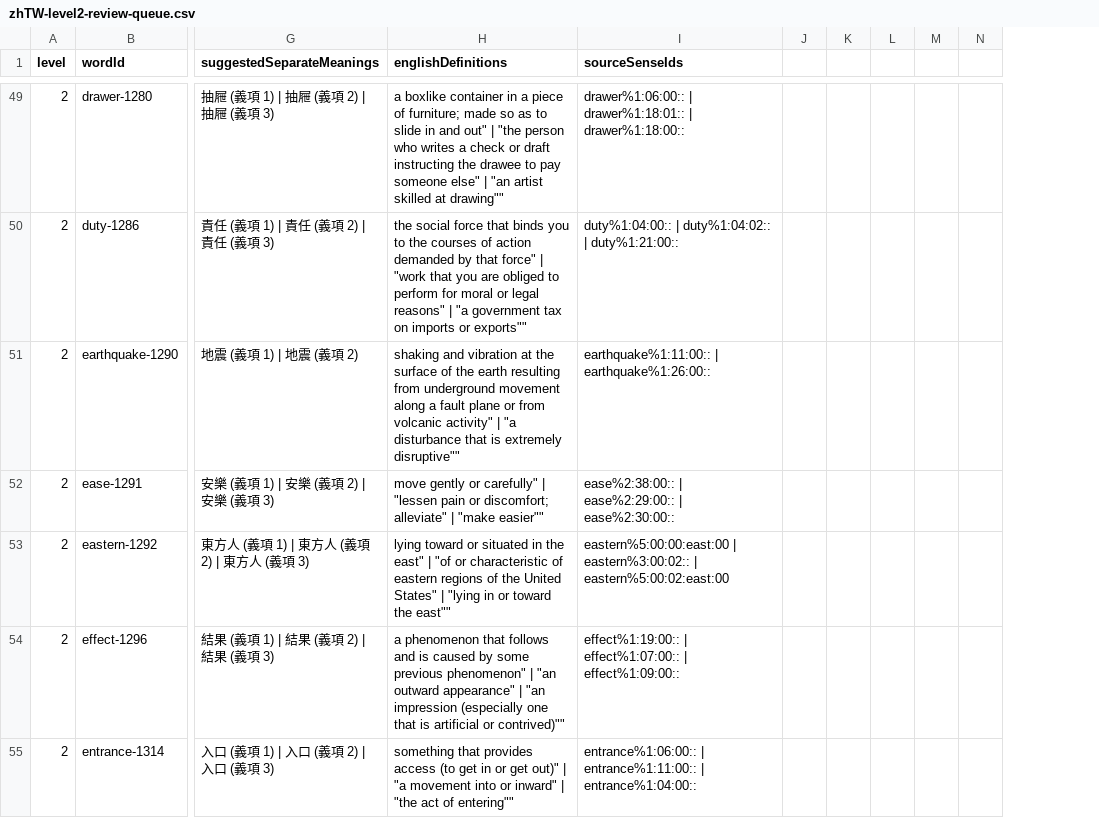
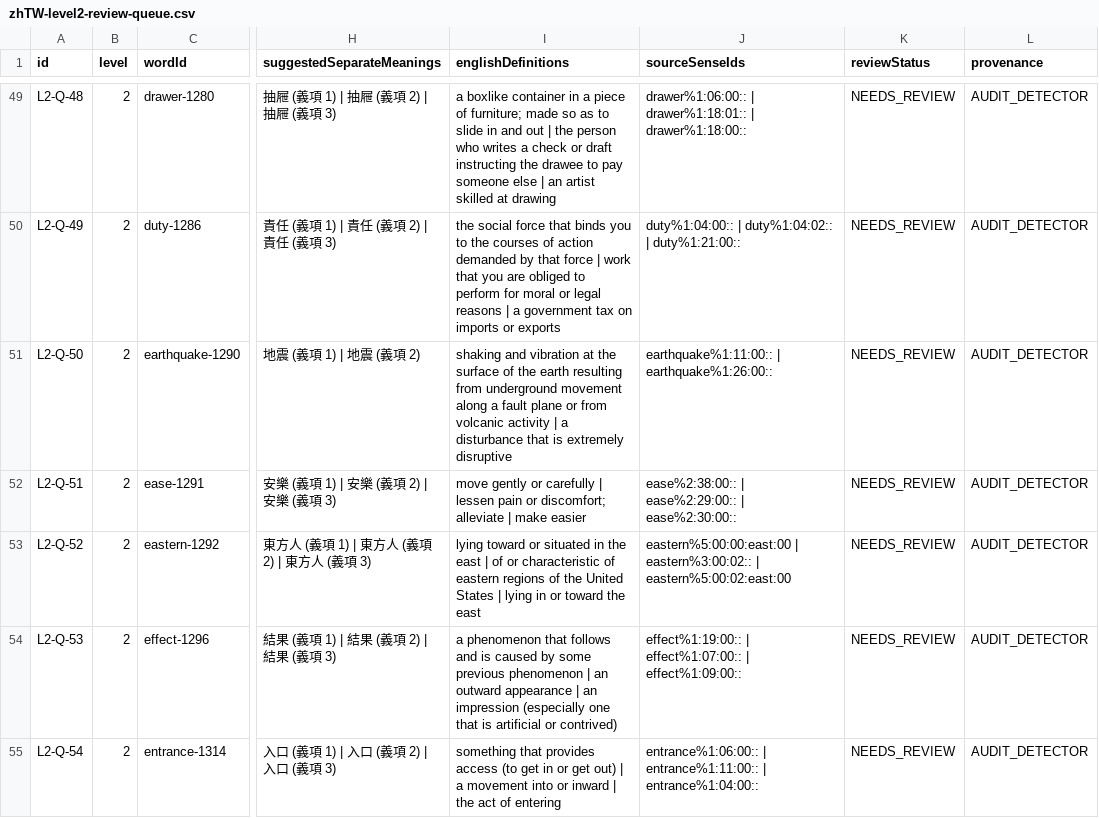
Before and after one commit to justin0804nitsuj/egg, a CSV file: reports/zhTW-level2-review-queue.csv, drawn as a sheet; only a part is shown, gaps mark what is left out; removed rows and columns are numbered as before the commit, all else as after; the diff covers the shown part only; the diff names each change by its address in the sheet, - before the commit and + after, or states it on an @@ line.

Commit message:
fix: reconcile review queues and enforce strict override status discipline

```diff
--- a/reports/zhTW-level2-review-queue.csv
+++ b/reports/zhTW-level2-review-queue.csv
+column A (id), rows 49-55: L2-Q-48 | L2-Q-49 | L2-Q-50 | L2-Q-51 | L2-Q-52 | L2-Q-53 | L2-Q-54
-column J, empty
-column K, empty
-column L, empty
-column M, empty
-column N, empty
+column K (reviewStatus), rows 49-55: all NEEDS_REVIEW
+column L (provenance), rows 49-55: all AUDIT_DETECTOR
-I49 (englishDefinitions): …in and out" | "the person who writes a check or draft instructing the drawee to pay someone else" | "an artist skilled at drawing""
+I49 (englishDefinitions): …in and out | the person who writes a check or draft instructing the drawee to pay someone else | an artist skilled at drawing
-I50 (englishDefinitions): …by that force" | "work that you are obliged to perform for moral or legal reasons" | "a government tax on imports or exports""
+I50 (englishDefinitions): …by that force | work that you are obliged to perform for moral or legal reasons | a government tax on imports or exports
-I51 (englishDefinitions): …from volcanic activity" | "a disturbance that is extremely disruptive""
+I51 (englishDefinitions): …from volcanic activity | a disturbance that is extremely disruptive
-I52 (englishDefinitions): …gently or carefully" | "lessen pain or discomfort; alleviate" | "make easier""
+I52 (englishDefinitions): …gently or carefully | lessen pain or discomfort; alleviate | make easier
-I53 (englishDefinitions): …in the east" | "of or characteristic of eastern regions of the United States" | "lying in or toward the east""
+I53 (englishDefinitions): …in the east | of or characteristic of eastern regions of the United States | lying in or toward the east
-I54 (englishDefinitions): …some previous phenomenon" | "an outward appearance" | "an impression (especially one that is artificial or contrived)""
+I54 (englishDefinitions): …some previous phenomenon | an outward appearance | an impression (especially one that is artificial or contrived)
-I55 (englishDefinitions): …or get out)" | "a movement into or inward" | "the act of entering""
+I55 (englishDefinitions): …or get out) | a movement into or inward | the act of entering
```
Also changed, not shown: 149 edited cells elsewhere in this file, reports/zhTW-level3-review-queue.csv, reports/zhTW-level4-review-queue.csv, 23 other files.
